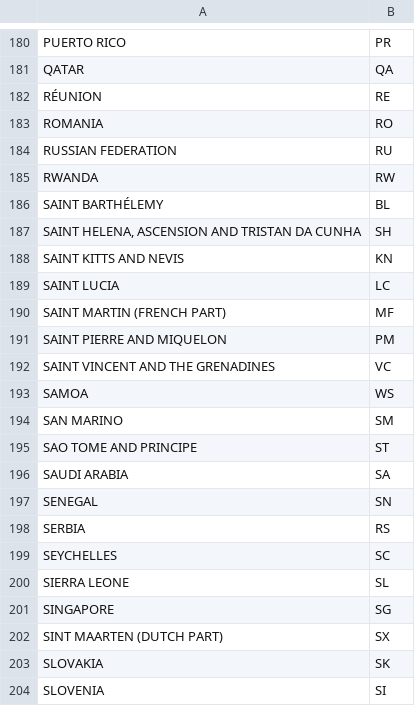
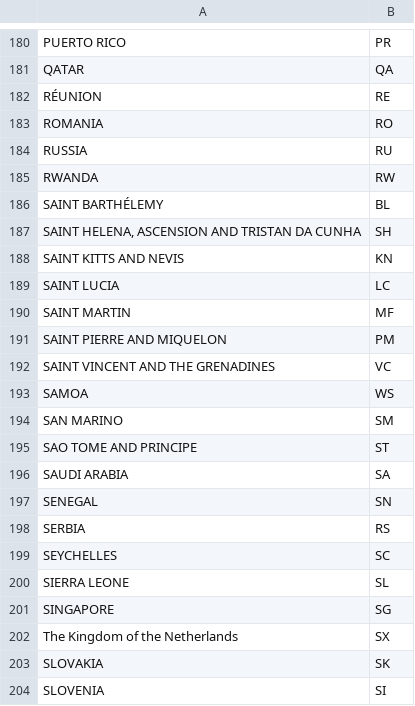
Before and after one commit to fourd/fiveoclock, a CSV file: cclist.csv, drawn as a sheet; only a part is shown, gaps mark what is left out; the diff covers the shown part only.

```diff
--- a/cclist.csv
+++ b/cclist.csv
@@ -183,3 +183,3 @@ RÉUNION;RE
 ROMANIA;RO
-RUSSIAN FEDERATION;RU
+RUSSIA;RU
 RWANDA;RW
@@ -189,3 +189,3 @@ SAINT KITTS AND NEVIS;KN
 SAINT LUCIA;LC
-SAINT MARTIN (FRENCH PART);MF
+SAINT MARTIN;MF
 SAINT PIERRE AND MIQUELON;PM
@@ -201,3 +201,3 @@ SIERRA LEONE;SL
 SINGAPORE;SG
-SINT MAARTEN (DUTCH PART);SX
+The Kingdom of the Netherlands;SX
 SLOVAKIA;SK
```
Also changed, not shown: 20 edited cells elsewhere in this file.
